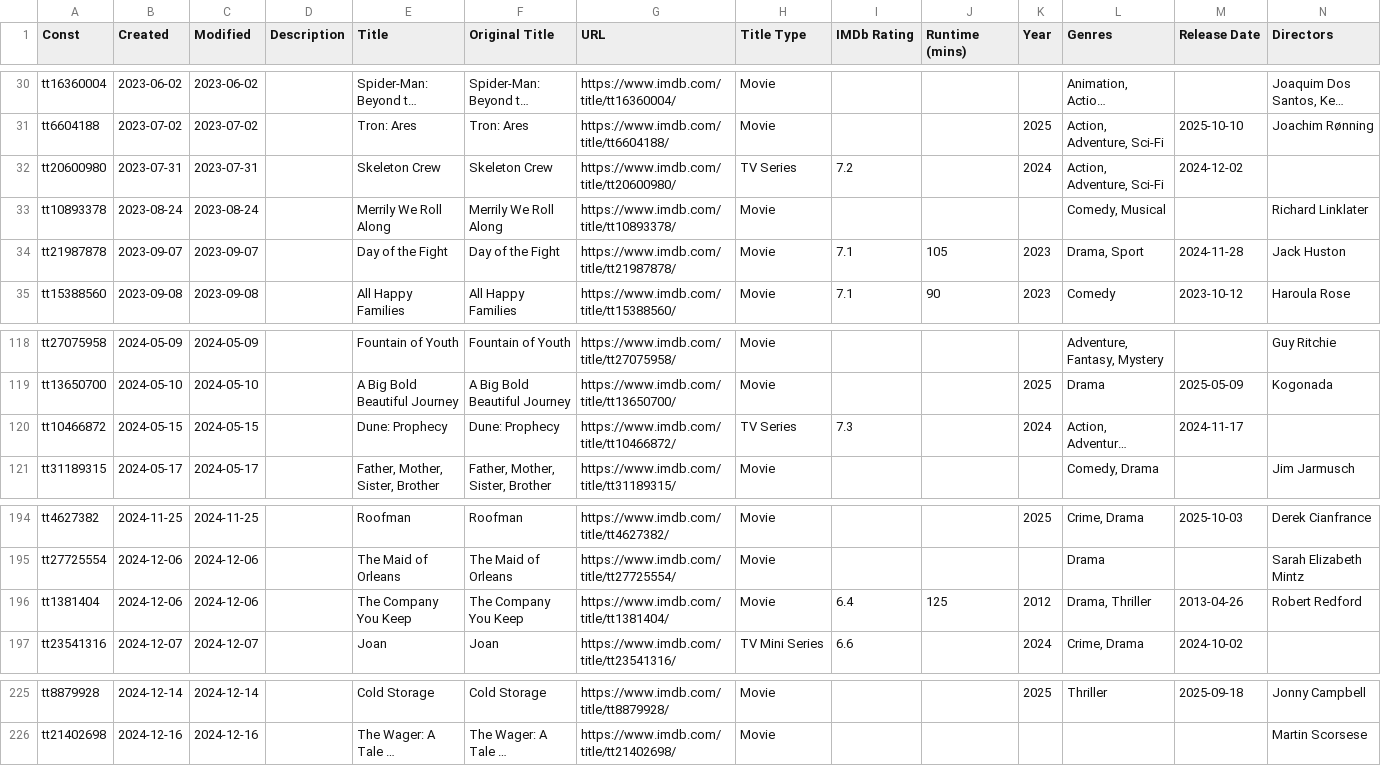
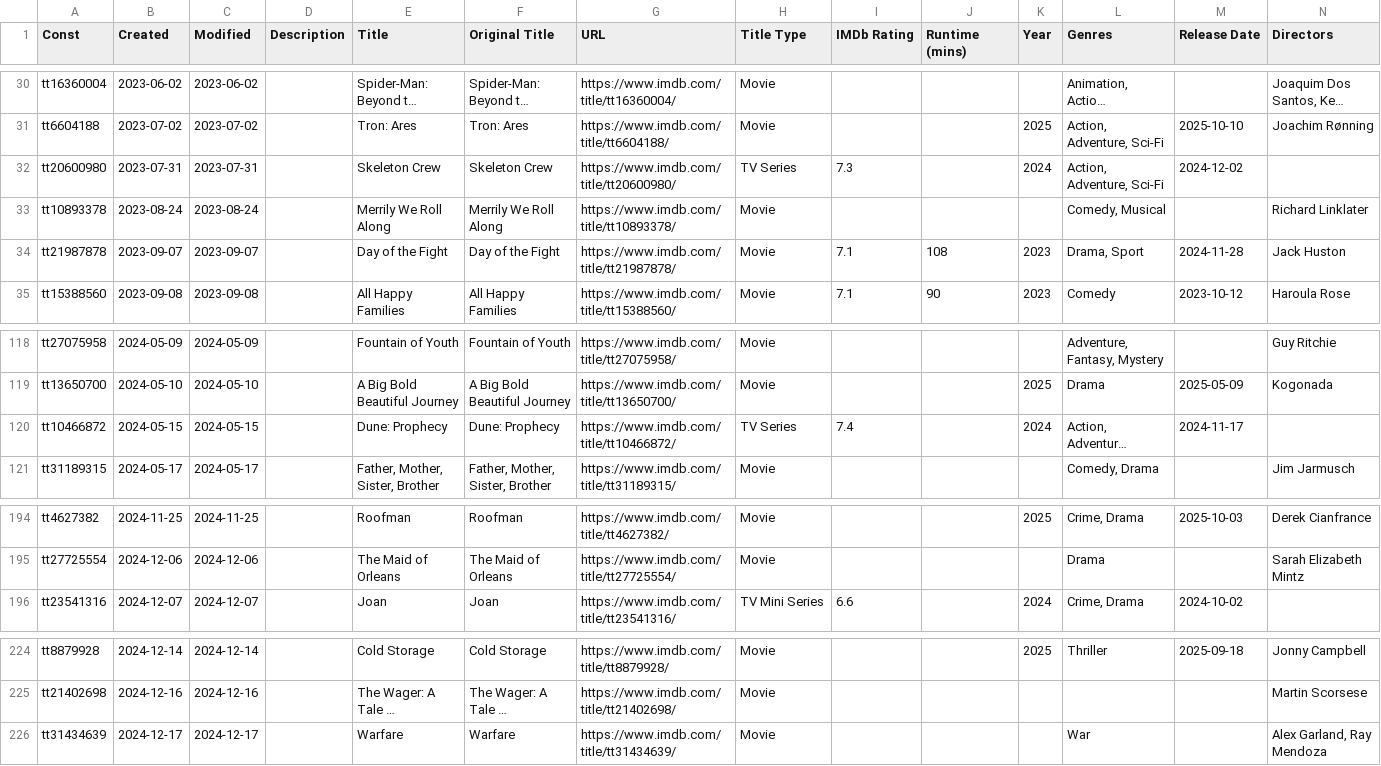
Before and after one commit to josh/imdb-data, a CSV file: watchlist.csv, drawn as a sheet; only a part is shown, gaps mark what is left out; long unchanged cells end in …; removed rows and columns are numbered as before the commit, all else as after; rows hold the shown columns only; the diff names each change by its address in the sheet, - before the commit and + after, or states it on an @@ line.

```diff
--- a/watchlist.csv
+++ b/watchlist.csv
-I32 (IMDb Rating): 7.2
+I32 (IMDb Rating): 7.3
-J34 (Runtime (mins)): 105
+J34 (Runtime (mins)): 108
-I120 (IMDb Rating): 7.3
+I120 (IMDb Rating): 7.4
-row 196: tt1381404 | 2024-12-06 | 2024-12-06 |  | The Company You Keep | The Company You Keep | https://www.imdb.com/title/tt1381404/ | Movie | 6.4 | 125 | 2012 | Drama, Thriller | 2013-04-26 | Robert Redford
+row 226: tt31434639 | 2024-12-17 | 2024-12-17 |  | Warfare | Warfare | https://www.imdb.com/title/tt31434639/ | Movie |  |  |  | War |  | Alex Garland, Ray Mendoza
```
Also changed, not shown: ratings.csv.
